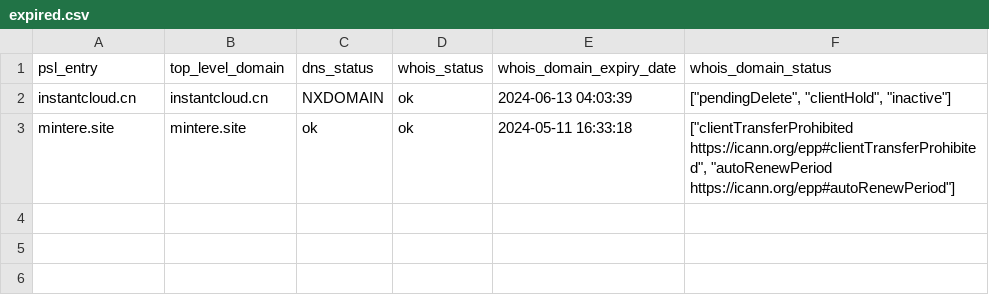
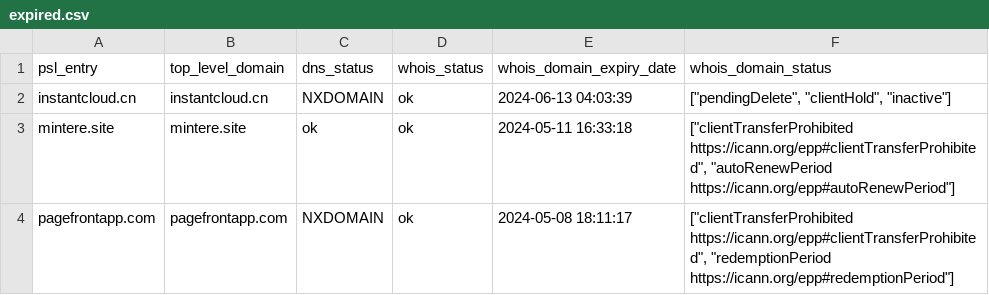
Before and after one commit to groundcat/PSL-private-domains-checker, a CSV file: data/expired.csv, drawn as a sheet; the diff names each change by its address in the sheet, - before the commit and + after, or states it on an @@ line.

```diff
--- a/data/expired.csv
+++ b/data/expired.csv
+row 4: pagefrontapp.com | pagefrontapp.com | NXDOMAIN | ok | 2024-05-08 18:11:17 | ["clientTransferProhibited https://icann.org/epp#clientTransferProhibited", "redemptionPeriod https://icann.org/epp#redemptionPeriod"]
```
Also changed, not shown: data/all.csv, data/nxdomain.csv.
